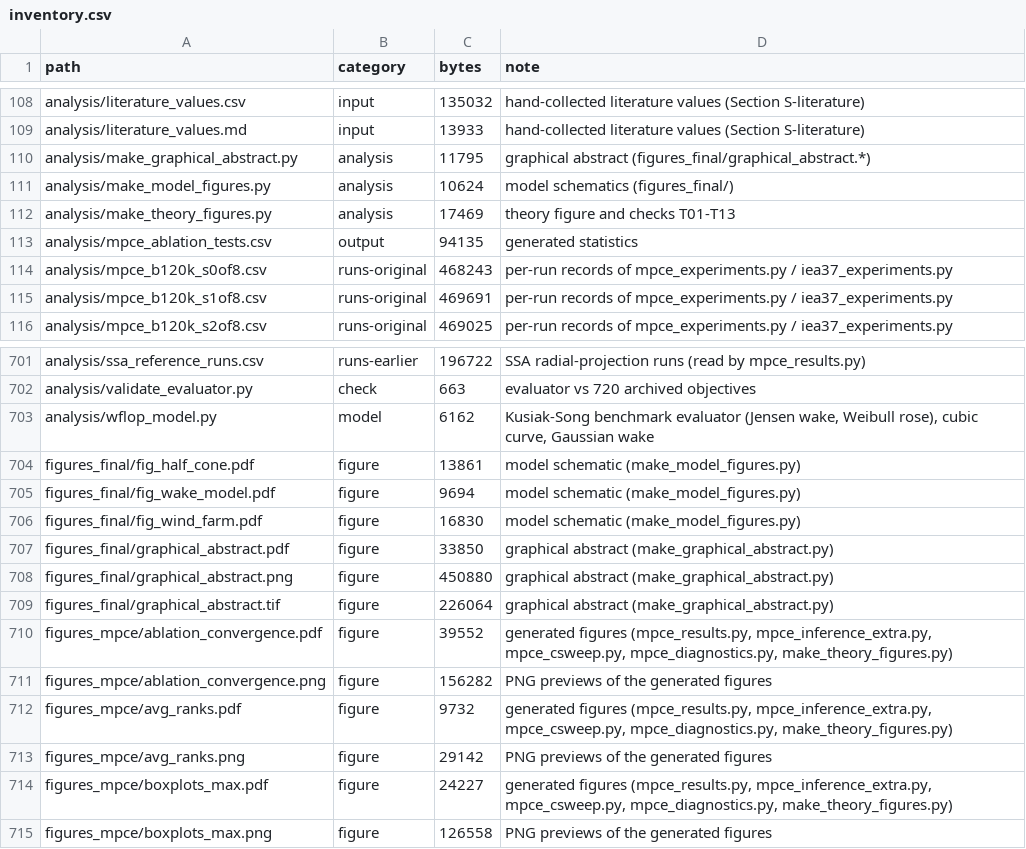
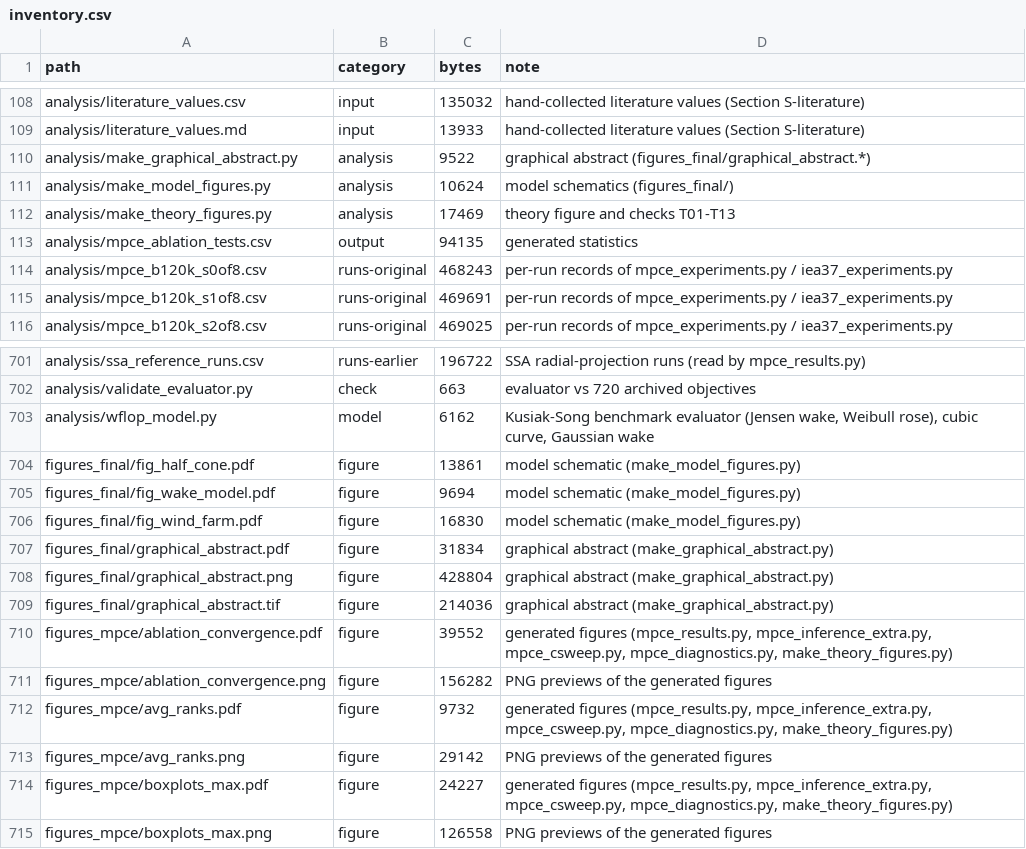
Before and after one commit to prince197/Figures_QASSA_WFLOP, a CSV file: LXSSA_WFLOP_revision/repro_package_build/inventory.csv, drawn as a sheet; only a part is shown, gaps mark what is left out.

```diff
--- a/LXSSA_WFLOP_revision/repro_package_build/inventory.csv
+++ b/LXSSA_WFLOP_revision/repro_package_build/inventory.csv
@@ -109,3 +109,3 @@ analysis/literature_values.csv,input,135032,hand-collected literature values (Se
 analysis/literature_values.md,input,13933,hand-collected literature values (Section S-literature)
-analysis/make_graphical_abstract.py,analysis,11795,graphical abstract (figures_final/graphical_abstract.*)
+analysis/make_graphical_abstract.py,analysis,9522,graphical abstract (figures_final/graphical_abstract.*)
 analysis/make_model_figures.py,analysis,10624,model schematics (figures_final/)
@@ -706,5 +706,5 @@ figures_final/fig_wake_model.pdf,figure,9694,model schematic (make_model_figures
 figures_final/fig_wind_farm.pdf,figure,16830,model schematic (make_model_figures.py)
-figures_final/graphical_abstract.pdf,figure,33850,graphical abstract (make_graphical_abstract.py)
-figures_final/graphical_abstract.png,figure,450880,graphical abstract (make_graphical_abstract.py)
-figures_final/graphical_abstract.tif,figure,226064,graphical abstract (make_graphical_abstract.py)
+figures_final/graphical_abstract.pdf,figure,31834,graphical abstract (make_graphical_abstract.py)
+figures_final/graphical_abstract.png,figure,428804,graphical abstract (make_graphical_abstract.py)
+figures_final/graphical_abstract.tif,figure,214036,graphical abstract (make_graphical_abstract.py)
 figures_mpce/ablation_convergence.pdf,figure,39552,"generated figures (mpce_results.py, mpce_inference_extra.py, mpce_csweep.py, mpce_diagnostics.py, make_theory_figures.py)"
```
